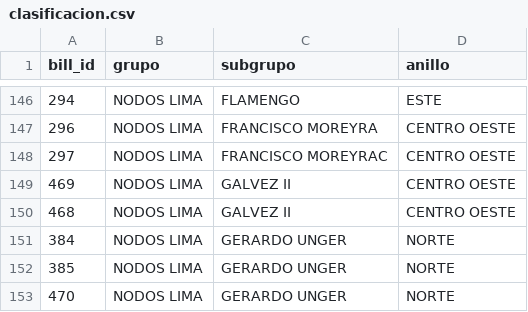
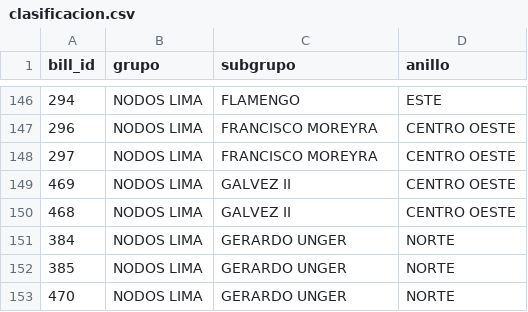
Before and after one commit to diego96mori/Traffic-Account, a CSV file: Backend/clasificacion.csv, drawn as a sheet; only a part is shown, gaps mark what is left out.

Commit message:
CORRECION 2

```diff
--- a/Backend/clasificacion.csv
+++ b/Backend/clasificacion.csv
@@ -147,3 +147,3 @@ bill_id,grupo,subgrupo,anillo
 296,NODOS LIMA,FRANCISCO MOREYRA,CENTRO OESTE
-297,NODOS LIMA,FRANCISCO MOREYRAC,CENTRO OESTE
+297,NODOS LIMA,FRANCISCO MOREYRA,CENTRO OESTE
 469,NODOS LIMA,GALVEZ II,CENTRO OESTE
```
